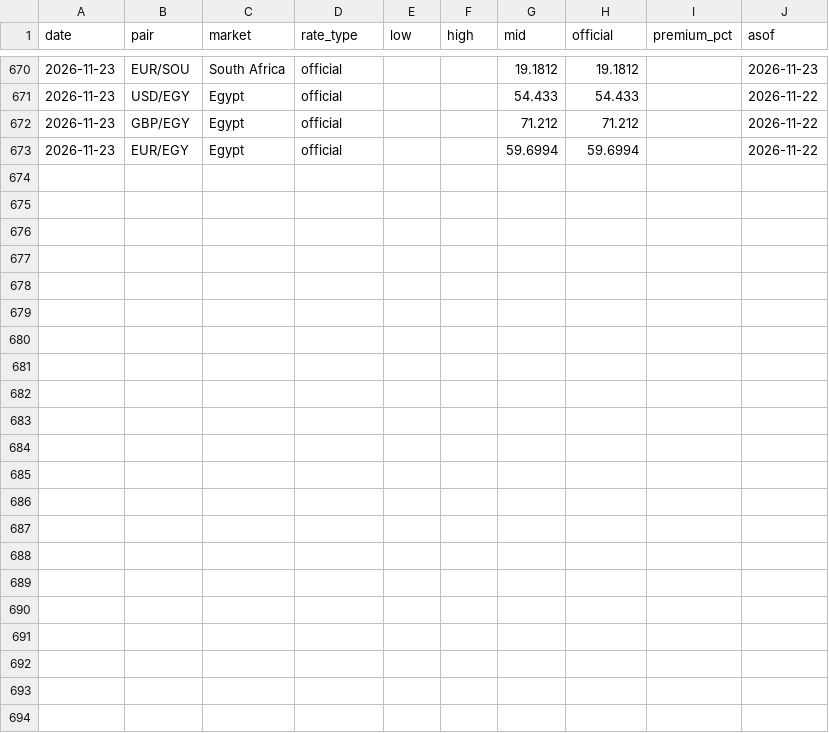
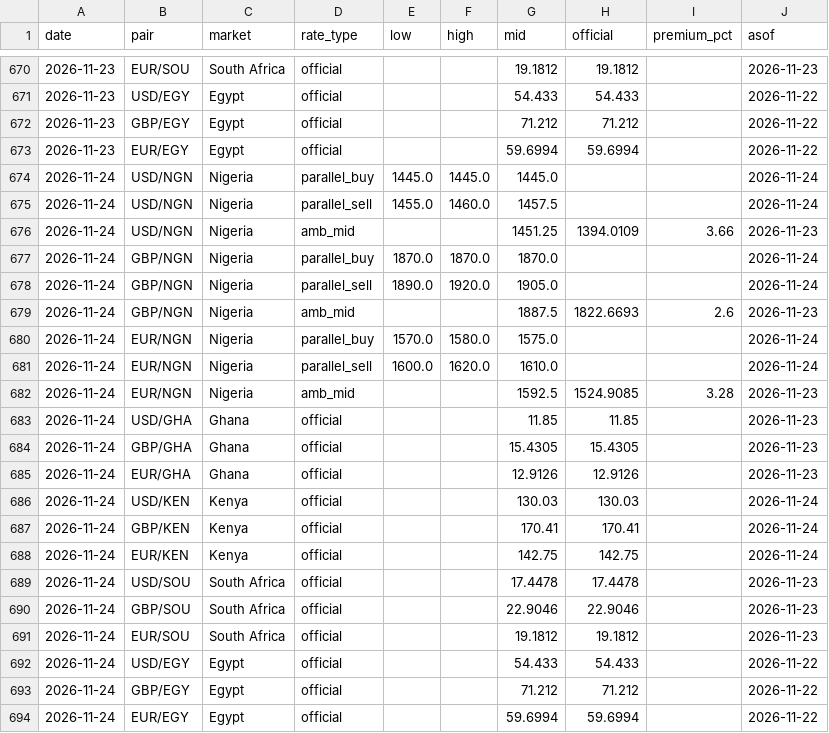
Before and after one commit to amanaFTX/africa-money-brief, a CSV file: data/fx/series.csv, drawn as a sheet; only a part is shown, gaps mark what is left out; the diff names each change by its address in the sheet, - before the commit and + after, or states it on an @@ line.

```diff
--- a/data/fx/series.csv
+++ b/data/fx/series.csv
+row 674: 2026-11-24 | USD/NGN | Nigeria | parallel_buy | 1445.0 | 1445.0 | 1445.0 |  |  | 2026-11-24
+row 675: 2026-11-24 | USD/NGN | Nigeria | parallel_sell | 1455.0 | 1460.0 | 1457.5 |  |  | 2026-11-24
+row 676: 2026-11-24 | USD/NGN | Nigeria | amb_mid |  |  | 1451.25 | 1394.0109 | 3.66 | 2026-11-23
+row 677: 2026-11-24 | GBP/NGN | Nigeria | parallel_buy | 1870.0 | 1870.0 | 1870.0 |  |  | 2026-11-24
+row 678: 2026-11-24 | GBP/NGN | Nigeria | parallel_sell | 1890.0 | 1920.0 | 1905.0 |  |  | 2026-11-24
+row 679: 2026-11-24 | GBP/NGN | Nigeria | amb_mid |  |  | 1887.5 | 1822.6693 | 2.6 | 2026-11-23
+row 680: 2026-11-24 | EUR/NGN | Nigeria | parallel_buy | 1570.0 | 1580.0 | 1575.0 |  |  | 2026-11-24
+row 681: 2026-11-24 | EUR/NGN | Nigeria | parallel_sell | 1600.0 | 1620.0 | 1610.0 |  |  | 2026-11-24
+row 682: 2026-11-24 | EUR/NGN | Nigeria | amb_mid |  |  | 1592.5 | 1524.9085 | 3.28 | 2026-11-23
+row 683: 2026-11-24 | USD/GHA | Ghana | official |  |  | 11.85 | 11.85 |  | 2026-11-23
+row 684: 2026-11-24 | GBP/GHA | Ghana | official |  |  | 15.4305 | 15.4305 |  | 2026-11-23
+row 685: 2026-11-24 | EUR/GHA | Ghana | official |  |  | 12.9126 | 12.9126 |  | 2026-11-23
+row 686: 2026-11-24 | USD/KEN | Kenya | official |  |  | 130.03 | 130.03 |  | 2026-11-24
+row 687: 2026-11-24 | GBP/KEN | Kenya | official |  |  | 170.41 | 170.41 |  | 2026-11-24
+row 688: 2026-11-24 | EUR/KEN | Kenya | official |  |  | 142.75 | 142.75 |  | 2026-11-24
+row 689: 2026-11-24 | USD/SOU | South Africa | official |  |  | 17.4478 | 17.4478 |  | 2026-11-23
+row 690: 2026-11-24 | GBP/SOU | South Africa | official |  |  | 22.9046 | 22.9046 |  | 2026-11-23
+row 691: 2026-11-24 | EUR/SOU | South Africa | official |  |  | 19.1812 | 19.1812 |  | 2026-11-23
+row 692: 2026-11-24 | USD/EGY | Egypt | official |  |  | 54.433 | 54.433 |  | 2026-11-22
+row 693: 2026-11-24 | GBP/EGY | Egypt | official |  |  | 71.212 | 71.212 |  | 2026-11-22
+row 694: 2026-11-24 | EUR/EGY | Egypt | official |  |  | 59.6994 | 59.6994 |  | 2026-11-22
```
Also changed, not shown: 10 other files.
